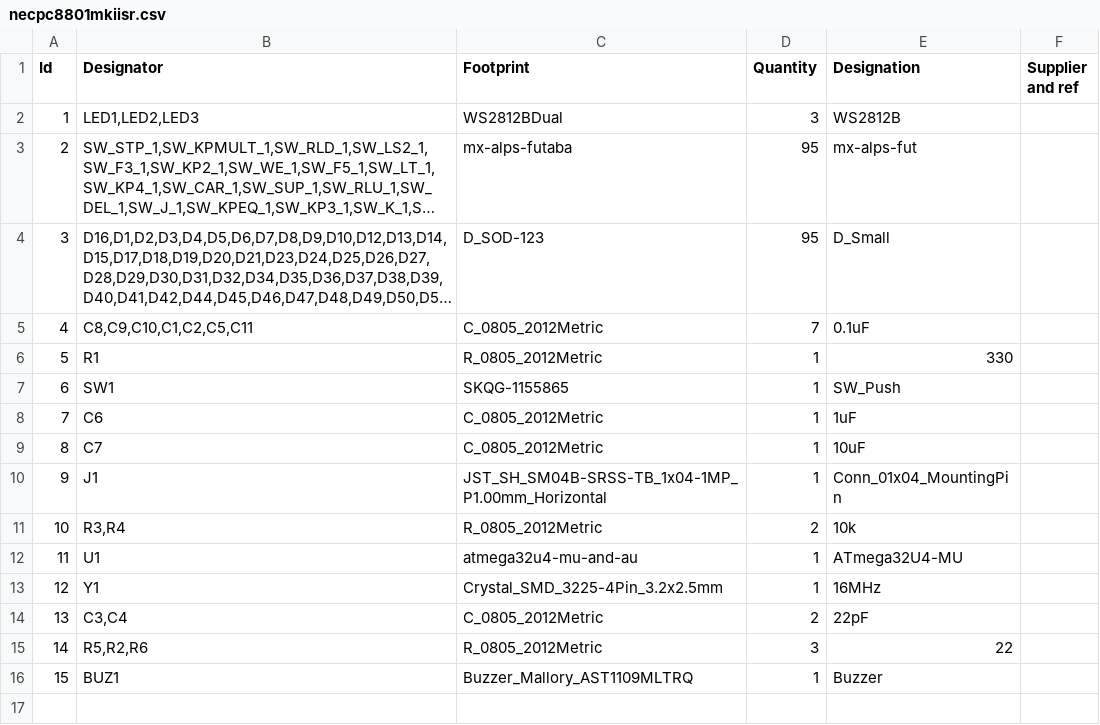
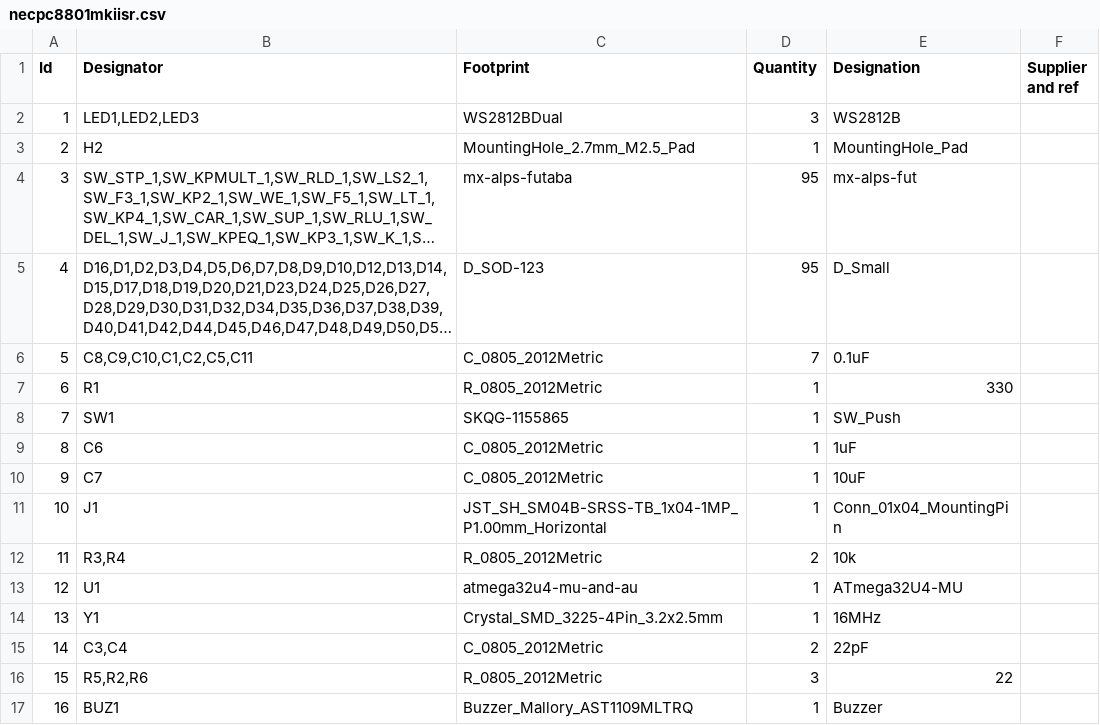
Before and after one commit to djvs/nec-pc-8801-mk-ii-sr, a CSV file: outputs/gerber/necpc8801mkiisr.csv, drawn as a sheet; long unchanged cells end in …; addresses are those after the commit; the diff names each change by its address in the sheet, - before the commit and + after, or states it on an @@ line.

```diff
--- a/outputs/gerber/necpc8801mkiisr.csv
+++ b/outputs/gerber/necpc8801mkiisr.csv
+row 3: 2 | H2 | MountingHole_2.7mm_M2.5_Pad | 1 | MountingHole_Pad
@@ column A (Id) renumbered from row 4 down @@
```
Also changed, not shown: outputs/gerber/jlcpcb-cpl-bottom.csv, outputs/gerber/jlcpcb-cpl-top.csv, 23 other files.
